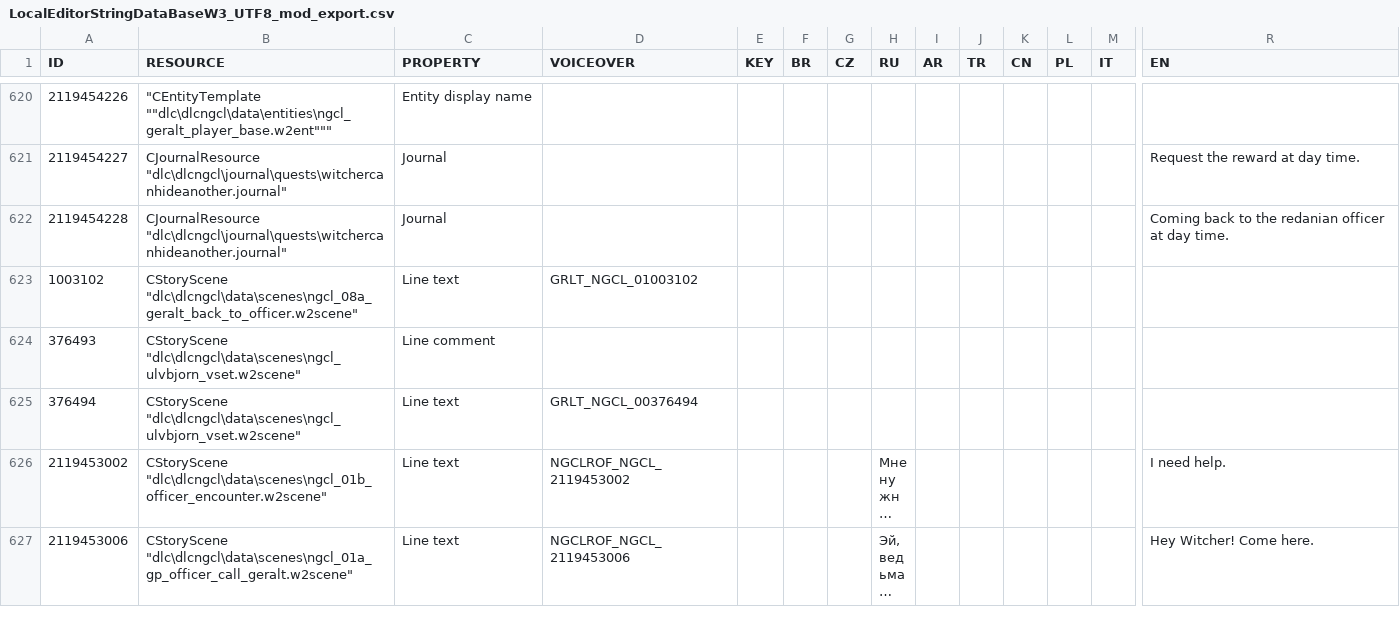
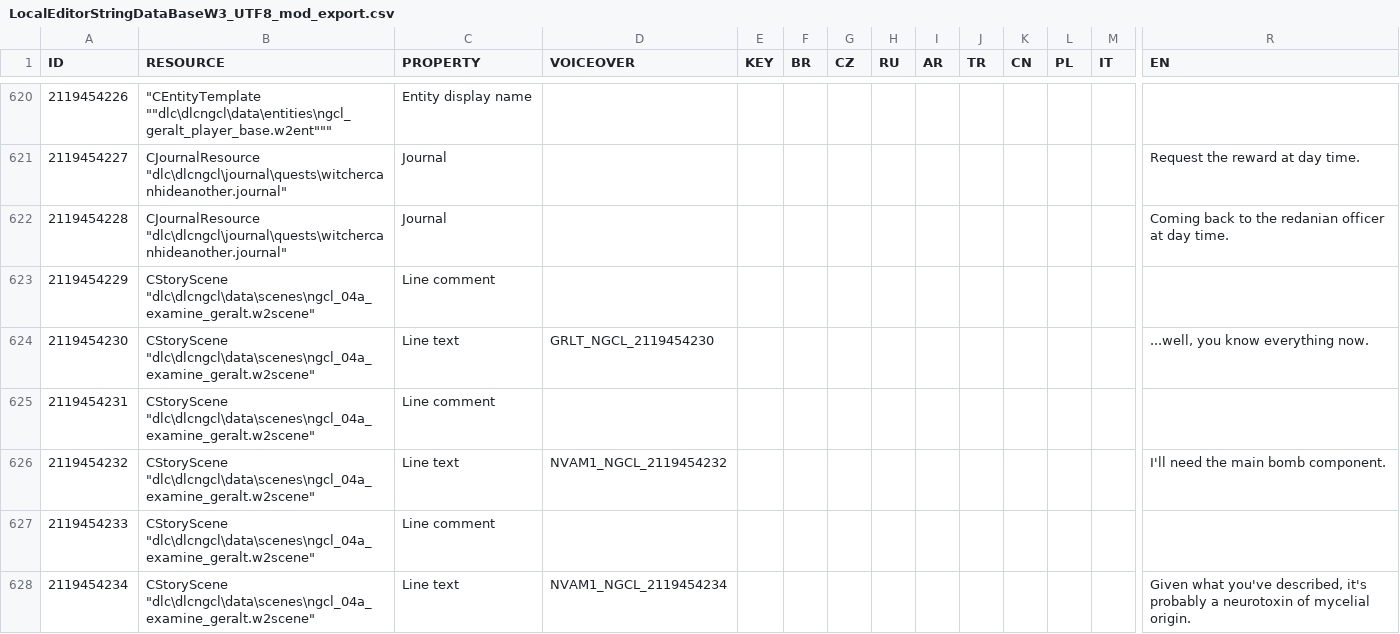
Before and after one commit to nikich340/w3.ngcl, a CSV file: LocalEditorStringDataBaseW3_UTF8_mod_export.csv, drawn as a sheet; only a part is shown, gaps mark what is left out; the shorter side is filled out with more unchanged rows; long unchanged cells end in …; rows hold the shown columns only; the diff covers the shown part only; the diff names each change by its address in the sheet, - before the commit and + after, or states it on an @@ line.

Commit message:
scene 4a dialog initiated

```diff
--- a/LocalEditorStringDataBaseW3_UTF8_mod_export.csv
+++ b/LocalEditorStringDataBaseW3_UTF8_mod_export.csv
+row 623: 2119454229 | CStoryScene "dlc\dlcngcl\data\scenes\ngcl_04a_examine_geralt.w2scene" | Line comment
+row 624: 2119454230 | CStoryScene "dlc\dlcngcl\data\scenes\ngcl_04a_examine_geralt.w2scene" | Line text | GRLT_NGCL_2119454230 |  |  |  |  |  |  |  |  |  | ...well, you know everything now.
+row 625: 2119454231 | CStoryScene "dlc\dlcngcl\data\scenes\ngcl_04a_examine_geralt.w2scene" | Line comment
+row 626: 2119454232 | CStoryScene "dlc\dlcngcl\data\scenes\ngcl_04a_examine_geralt.w2scene" | Line text | NVAM1_NGCL_2119454232 |  |  |  |  |  |  |  |  |  | I'll need the main bomb component.
+row 627: 2119454233 | CStoryScene "dlc\dlcngcl\data\scenes\ngcl_04a_examine_geralt.w2scene" | Line comment
+row 628: 2119454234 | CStoryScene "dlc\dlcngcl\data\scenes\ngcl_04a_examine_geralt.w2scene" | Line text | NVAM1_NGCL_2119454234 |  |  |  |  |  |  |  |  |  | Given what you've described, it's probably a neurotoxin of mycelial origin.
```
Also changed, not shown: 6 added rows elsewhere in this file, 2 other files.
